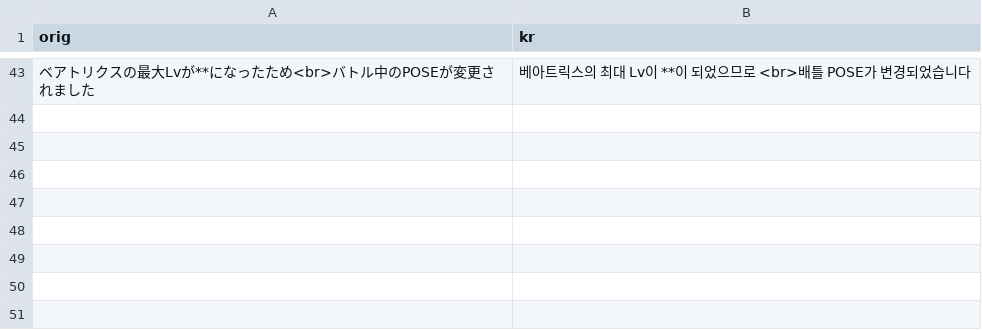
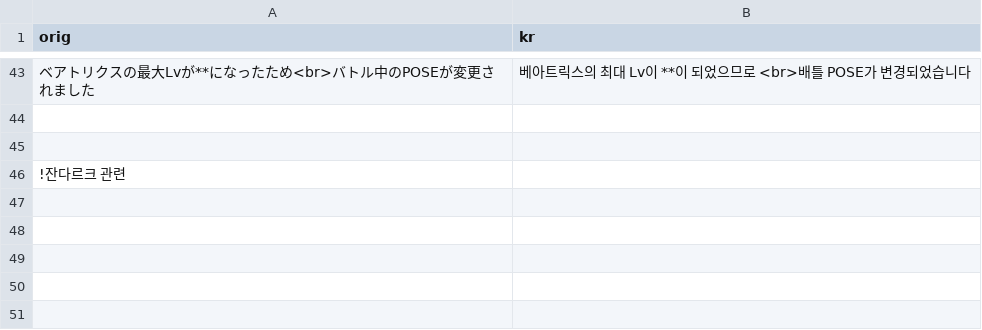
Before and after one commit to sidewinderk/gbfTransKor, a CSV file: cache/archive_캐릭터 기타.csv, drawn as a sheet; only a part is shown, gaps mark what is left out.

```diff
--- a/cache/archive_캐릭터 기타.csv
+++ b/cache/archive_캐릭터 기타.csv
@@ -45,3 +45,3 @@ orig,kr
 
-
+!잔다르크 관련
 
```
Also changed, not shown: 1 other file.
